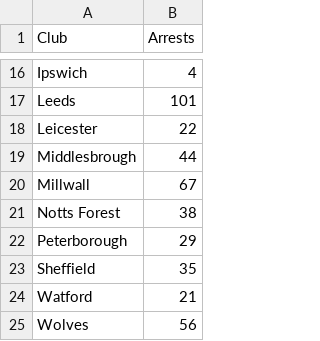
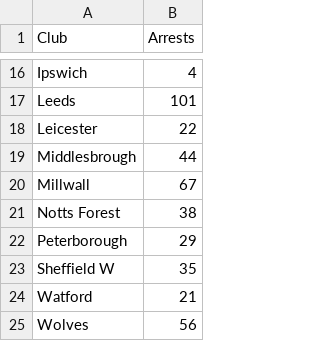
Before and after one commit to nmezeret/nmezeret.github.io, a CSV file: fra/champ1213.csv, drawn as a sheet; only a part is shown, gaps mark what is left out.

```diff
--- a/fra/champ1213.csv
+++ b/fra/champ1213.csv
@@ -22,3 +22,3 @@ Notts Forest,38
 Peterborough,29
-Sheffield,35
+Sheffield W,35
 Watford,21
```
Also changed, not shown: fra/champ1011.csv, fra/champ1112.csv, 9 other files.
